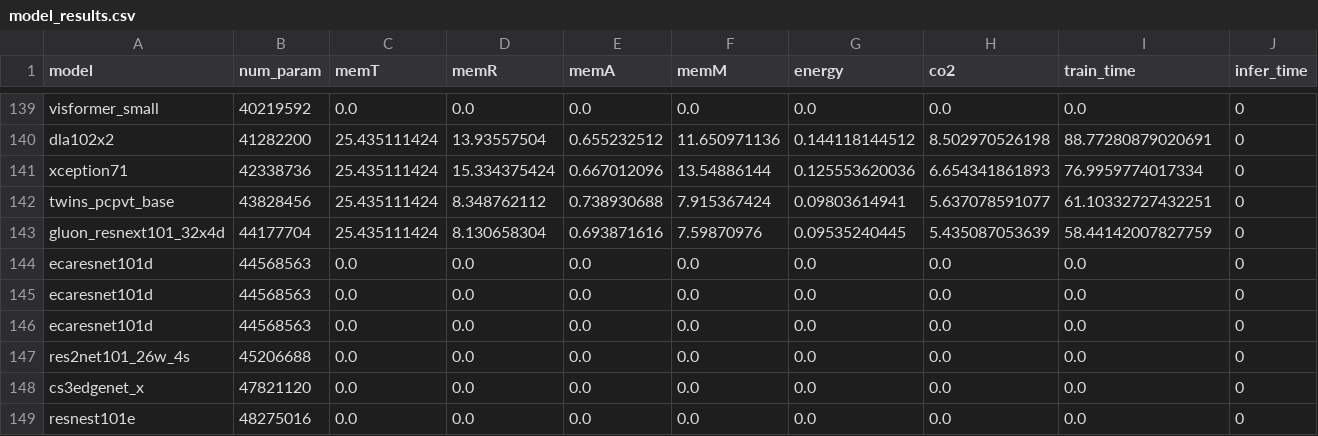
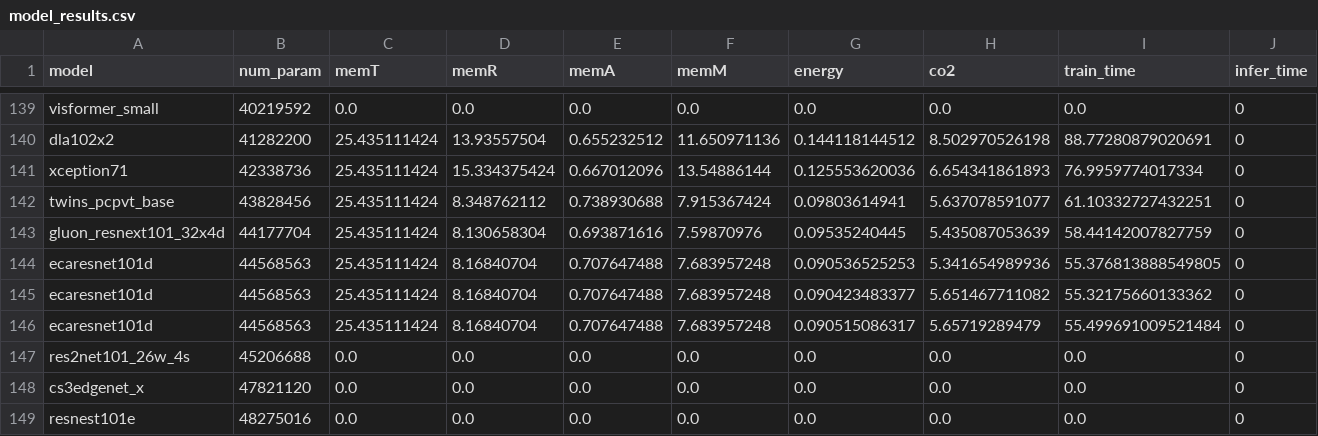
Before and after one commit to raghavian/MIA-Energy, a CSV file: model_results.csv, drawn as a sheet; only a part is shown, gaps mark what is left out; removed rows and columns are numbered as before the commit, all else as after; rows hold the shown columns only; the diff names each change by its address in the sheet, - before the commit and + after, or states it on an @@ line.

Commit message:
Update results

```diff
--- a/model_results.csv
+++ b/model_results.csv
-row 144: ecaresnet101d | 44568563 | 0.0 | 0.0 | 0.0 | 0.0 | 0.0 | 0.0 | 0.0 | 0
-row 145: ecaresnet101d | 44568563 | 0.0 | 0.0 | 0.0 | 0.0 | 0.0 | 0.0 | 0.0 | 0
-row 146: ecaresnet101d | 44568563 | 0.0 | 0.0 | 0.0 | 0.0 | 0.0 | 0.0 | 0.0 | 0
+row 144: ecaresnet101d | 44568563 | 25.435111424 | 8.16840704 | 0.707647488 | 7.683957248 | 0.090536525253 | 5.341654989936 | 55.376813888549805 | 0
+row 145: ecaresnet101d | 44568563 | 25.435111424 | 8.16840704 | 0.707647488 | 7.683957248 | 0.090423483377 | 5.651467711082 | 55.32175660133362 | 0
+row 146: ecaresnet101d | 44568563 | 25.435111424 | 8.16840704 | 0.707647488 | 7.683957248 | 0.090515086317 | 5.65719289479 | 55.499691009521484 | 0
```
